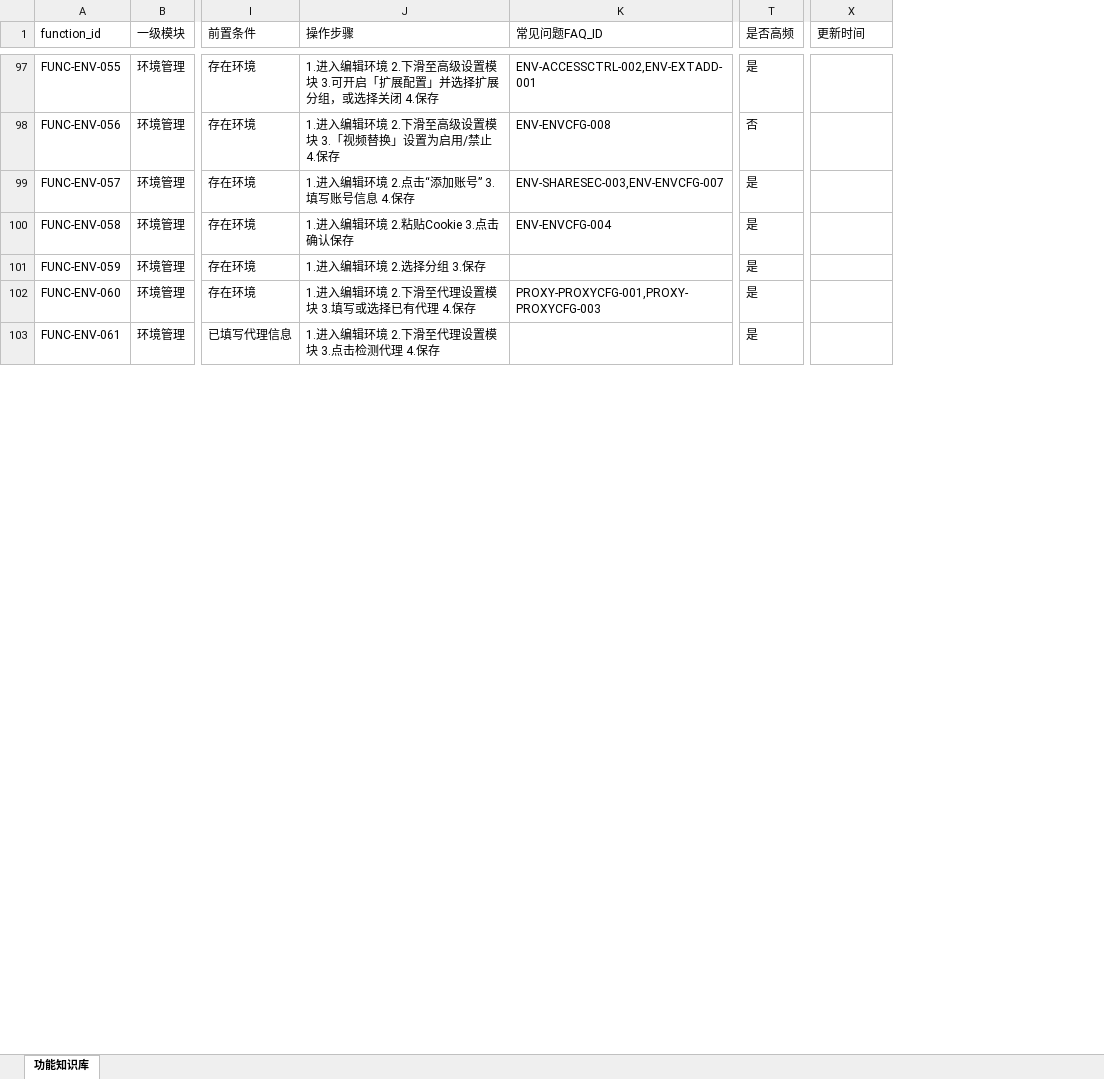
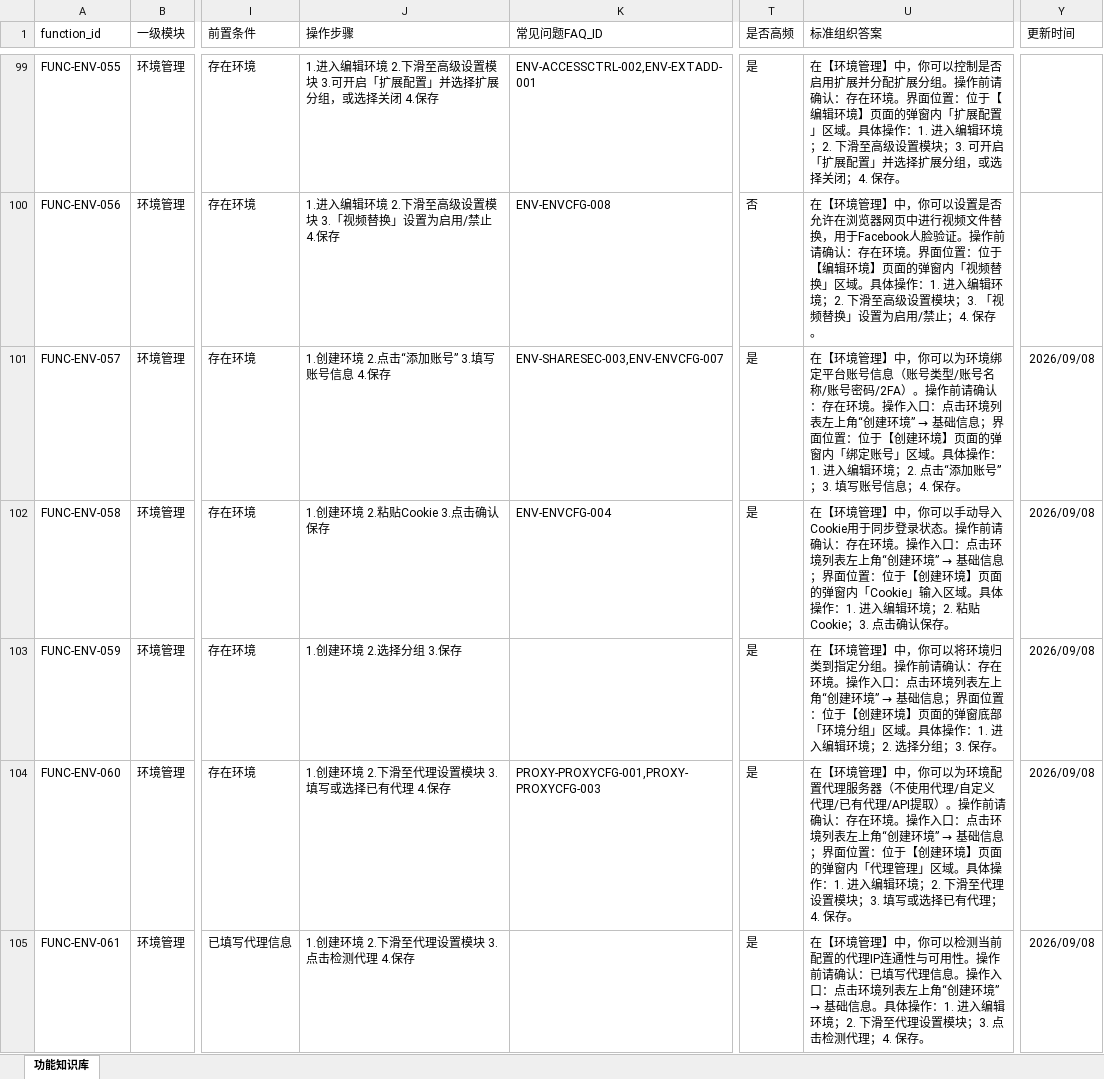
Before and after one commit to yangcmkristen-prog/DICloak-AI-service, an Excel workbook: knowledge-source/功能知识库.xlsx, sheet 功能知识库, drawn as a sheet; only a part is shown, gaps mark what is left out; values as stored, in another font and other column widths than the file's, no borders; addresses are those after the commit; the diff covers the shown part only; the diff names each change by its address in the sheet, - before the commit and + after, or states it on an @@ line.

Commit message:
Use organized function answers

```diff
--- a/knowledge-source/功能知识库.xlsx (sheet 功能知识库)
+++ b/knowledge-source/功能知识库.xlsx (sheet 功能知识库)
+column U (标准组织答案), rows 99-105: 在【环境管理】中，你可以控制是否启用扩展并分配扩展分组。操作前请确认：存在环境。界面位置：位于【编辑环境】页面的弹窗内「扩展配置」区域。具体操作：1. 进入编辑环境；2. 下滑至高级设置模块；3. 可开启「扩展配置」并选择扩展分组，或选择关闭；4. 保存。 | 在【环境管理】中，你可以设置是否允许在浏览器网页中进行视频文件替换，用于Facebook人脸验证。操作前请确认：存在环境。界面位置：位于【编辑环境】页面的弹窗内「视频替换」区域。具体操作：1. 进入编辑环境；2. 下滑至高级设置模块；3. 「视频替换」设置为启用/禁止；4. 保存。 | 在【环境管理】中，你可以为环境绑定平台账号信息（账号类型/账号名称/账号密码/2FA）。操作前请确认：存在环境。操作入口：点击环境列表左上角“创建环境” → 基础信息；界面位置：位于【创建环境】页面的弹窗内「绑定账号」区域。具体操作：1. 进入编辑环境；2. 点击“添加账号”；3. 填写账号信息；4. 保存。 | 在【环境管理】中，你可以手动导入Cookie用于同步登录状态。操作前请确认：存在环境。操作入口：点击环境列表左上角“创建环境” → 基础信息；界面位置：位于【创建环境】页面的弹窗内「Cookie」输入区域。具体操作：1. 进入编辑环境；2. 粘贴Cookie；3. 点击确认保存。 | 在【环境管理】中，你可以将环境归类到指定分组。操作前请确认：存在环境。操作入口：点击环境列表左上角“创建环境” → 基础信息；界面位置：位于【创建环境】页面的弹窗底部「环境分组」区域。具体操作：1. 进入编辑环境；2. 选择分组；3. 保存。 | 在【环境管理】中，你可以为环境配置代理服务器（不使用代理/自定义代理/已有代理/API提取）。操作前请确认：存在环境。操作入口：点击环境列表左上角“创建环境” → 基础信息；界面位置：位于【创建环境】页面的弹窗内「代理管理」区域。具体操作：1. 进入编辑环境；2. 下滑至代理设置模块；3. 填写或选择已有代理；4. 保存。 | 在【环境管理】中，你可以检测当前配置的代理IP连通性与可用性。操作前请确认：已填写代理信息。操作入口：点击环境列表左上角“创建环境” → 基础信息。具体操作：1. 进入编辑环境；2. 下滑至代理设置模块；3. 点击检测代理；4. 保存。
-J101 (操作步骤): 1.进入编辑环境 2.点击“添加账号” 3.填写账号信息 4.保存
+J101 (操作步骤): 1.创建环境 2.点击“添加账号” 3.填写账号信息 4.保存
-Y101:Y105 (更新时间): (empty)
+Y101:Y105 (更新时间): 2026/09/08
-J102 (操作步骤): 1.进入编辑环境 2.粘贴Cookie 3.点击确认保存
+J102 (操作步骤): 1.创建环境 2.粘贴Cookie 3.点击确认保存
-J103 (操作步骤): 1.进入编辑环境 2.选择分组 3.保存
+J103 (操作步骤): 1.创建环境 2.选择分组 3.保存
-J104 (操作步骤): 1.进入编辑环境 2.下滑至代理设置模块 3.填写或选择已有代理 4.保存
+J104 (操作步骤): 1.创建环境 2.下滑至代理设置模块 3.填写或选择已有代理 4.保存
-J105 (操作步骤): 1.进入编辑环境 2.下滑至代理设置模块 3.点击检测代理 4.保存
+J105 (操作步骤): 1.创建环境 2.下滑至代理设置模块 3.点击检测代理 4.保存
```
Also changed, not shown: 2 added rows and 74 edited cells elsewhere in this sheet, 12 other files.
